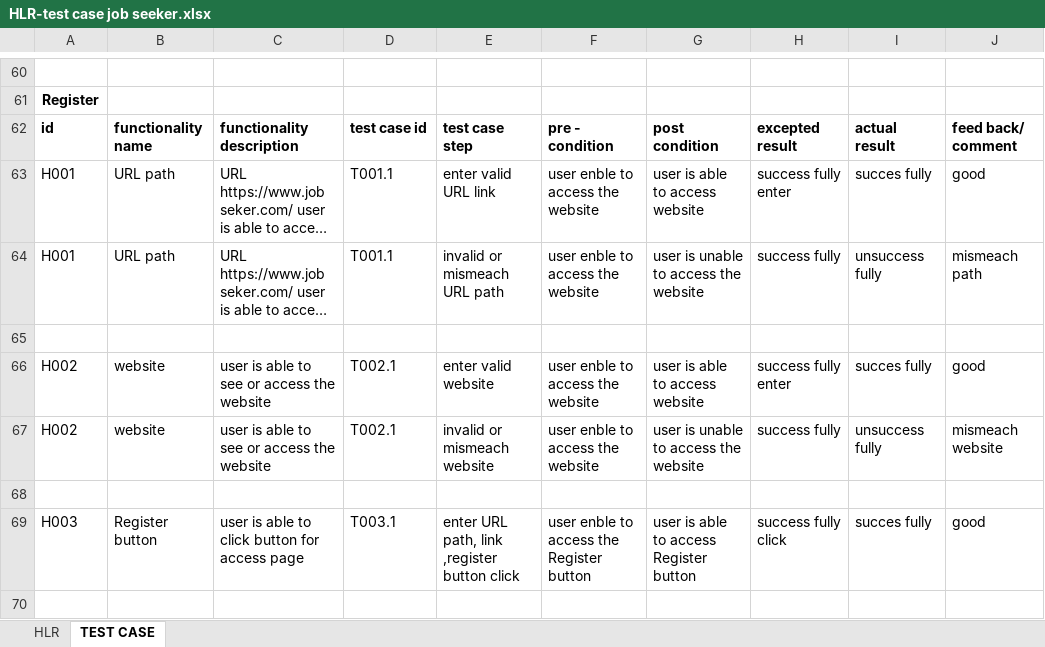
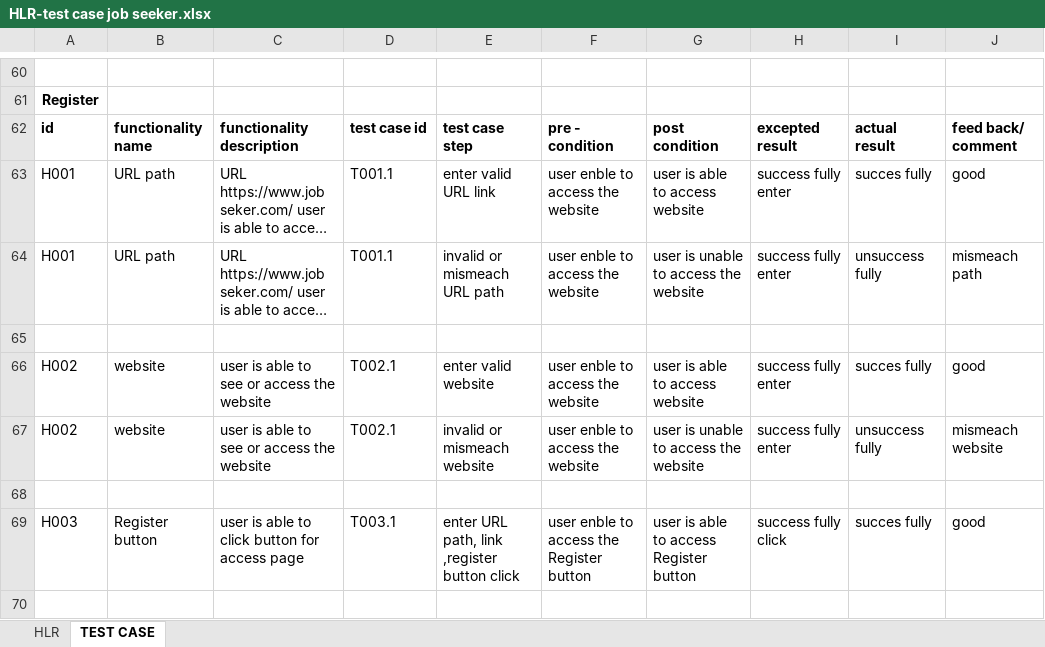
Before and after one commit to vaibhi59/assignment, an Excel workbook: HLR-test case job seeker.xlsx, sheet TEST CASE, drawn as a sheet; only a part is shown, gaps mark what is left out; long unchanged cells end in …; values as stored, in another font and other column widths than the file's, no borders; the diff covers the shown part only; the diff names each change by its address in the sheet, - before the commit and + after, or states it on an @@ line.

```diff
--- a/HLR-test case job seeker.xlsx (sheet TEST CASE)
+++ b/HLR-test case job seeker.xlsx (sheet TEST CASE)
-H64: success fully
+H64: success fully enter
-H67: success fully
+H67: success fully enter
```
Also changed, not shown: 95 added rows and 10 edited cells elsewhere in this sheet.
